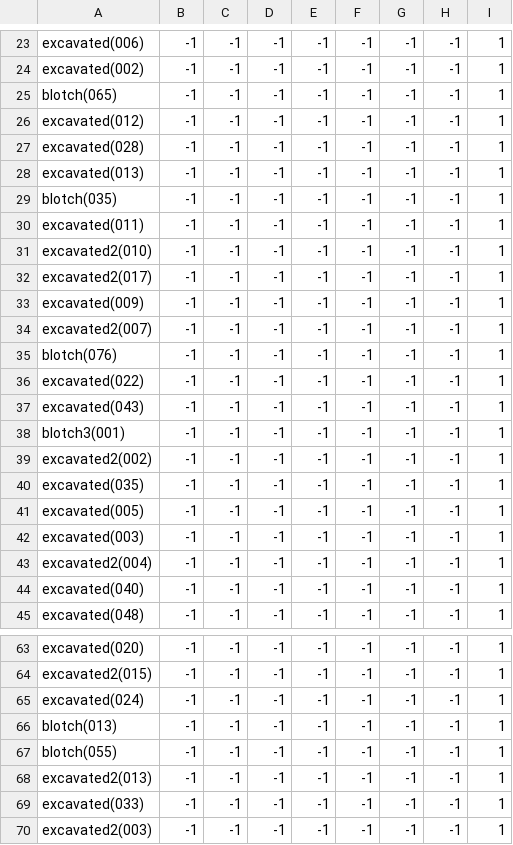
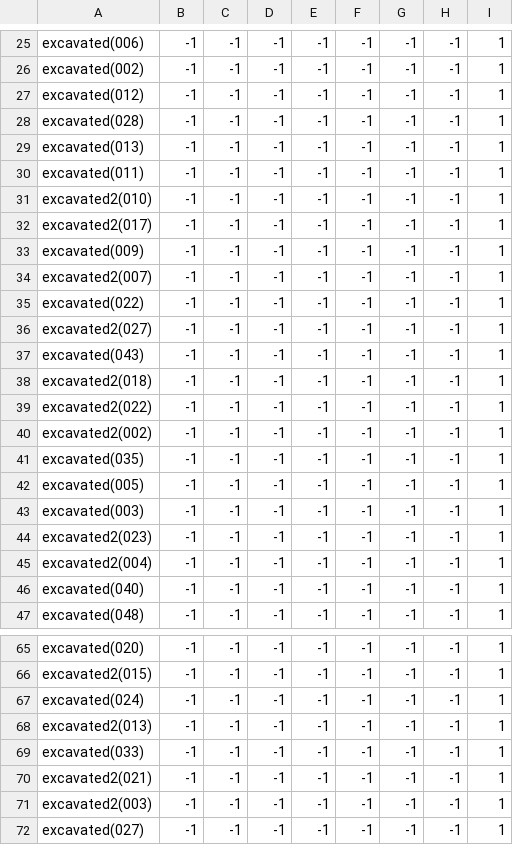
Before and after one commit to theunknowner/NN3-Blotch, a CSV file: NN3-Blotch/Training/Labels/Excavated.csv, drawn as a sheet; only a part is shown, gaps mark what is left out; the shorter side is filled out with more unchanged rows; the diff covers the shown part only.

```diff
--- a/NN3-Blotch/Training/Labels/Excavated.csv
+++ b/NN3-Blotch/Training/Labels/Excavated.csv
@@ -24,3 +26,2 @@ excavated(006),-1,-1,-1,-1,-1,-1,-1,1
 excavated(002),-1,-1,-1,-1,-1,-1,-1,1
-blotch(065),-1,-1,-1,-1,-1,-1,-1,1
 excavated(012),-1,-1,-1,-1,-1,-1,-1,1
@@ -28,3 +29,2 @@ excavated(028),-1,-1,-1,-1,-1,-1,-1,1
 excavated(013),-1,-1,-1,-1,-1,-1,-1,1
-blotch(035),-1,-1,-1,-1,-1,-1,-1,1
 excavated(011),-1,-1,-1,-1,-1,-1,-1,1
@@ -34,6 +34,7 @@ excavated(009),-1,-1,-1,-1,-1,-1,-1,1
 excavated2(007),-1,-1,-1,-1,-1,-1,-1,1
-blotch(076),-1,-1,-1,-1,-1,-1,-1,1
 excavated(022),-1,-1,-1,-1,-1,-1,-1,1
+excavated2(027),-1,-1,-1,-1,-1,-1,-1,1
 excavated(043),-1,-1,-1,-1,-1,-1,-1,1
-blotch3(001),-1,-1,-1,-1,-1,-1,-1,1
+excavated2(018),-1,-1,-1,-1,-1,-1,-1,1
+excavated2(022),-1,-1,-1,-1,-1,-1,-1,1
 excavated2(002),-1,-1,-1,-1,-1,-1,-1,1
@@ -42,2 +43,3 @@ excavated(005),-1,-1,-1,-1,-1,-1,-1,1
 excavated(003),-1,-1,-1,-1,-1,-1,-1,1
+excavated2(023),-1,-1,-1,-1,-1,-1,-1,1
 excavated2(004),-1,-1,-1,-1,-1,-1,-1,1
@@ -65,6 +67,5 @@ excavated2(015),-1,-1,-1,-1,-1,-1,-1,1
 excavated(024),-1,-1,-1,-1,-1,-1,-1,1
-blotch(013),-1,-1,-1,-1,-1,-1,-1,1
-blotch(055),-1,-1,-1,-1,-1,-1,-1,1
 excavated2(013),-1,-1,-1,-1,-1,-1,-1,1
 excavated(033),-1,-1,-1,-1,-1,-1,-1,1
+excavated2(021),-1,-1,-1,-1,-1,-1,-1,1
 excavated2(003),-1,-1,-1,-1,-1,-1,-1,1
```
Also changed, not shown: 2 added rows elsewhere in this file, NN3-Blotch/Training/Labels/Blotch.csv, 3 other files.
